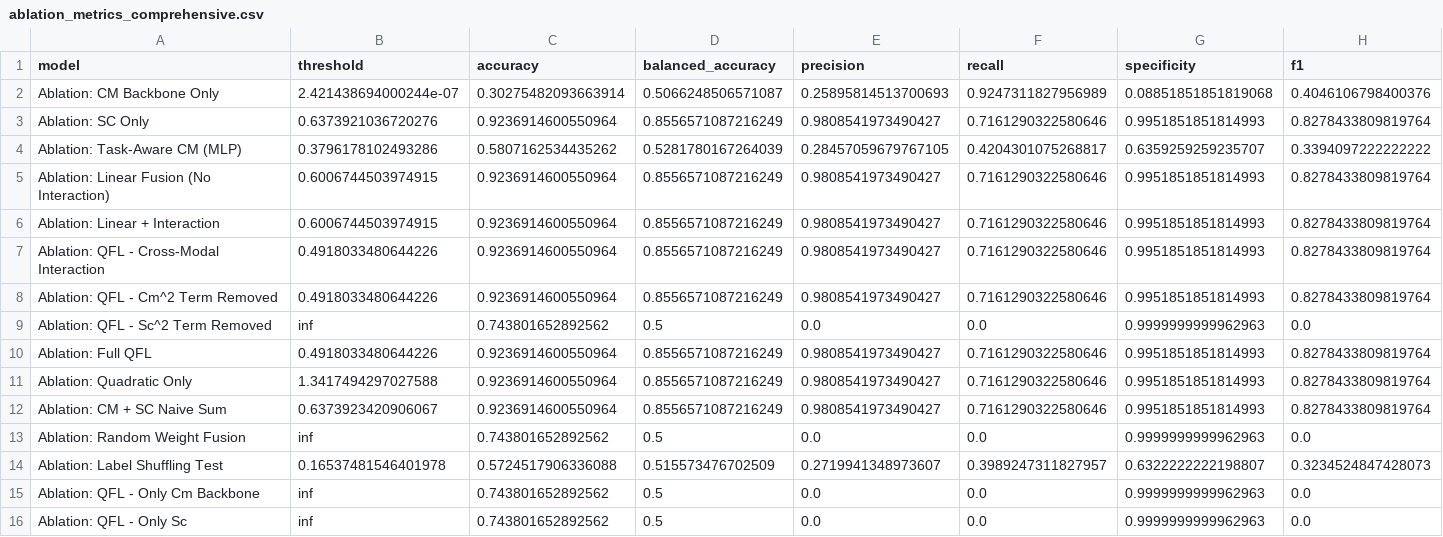
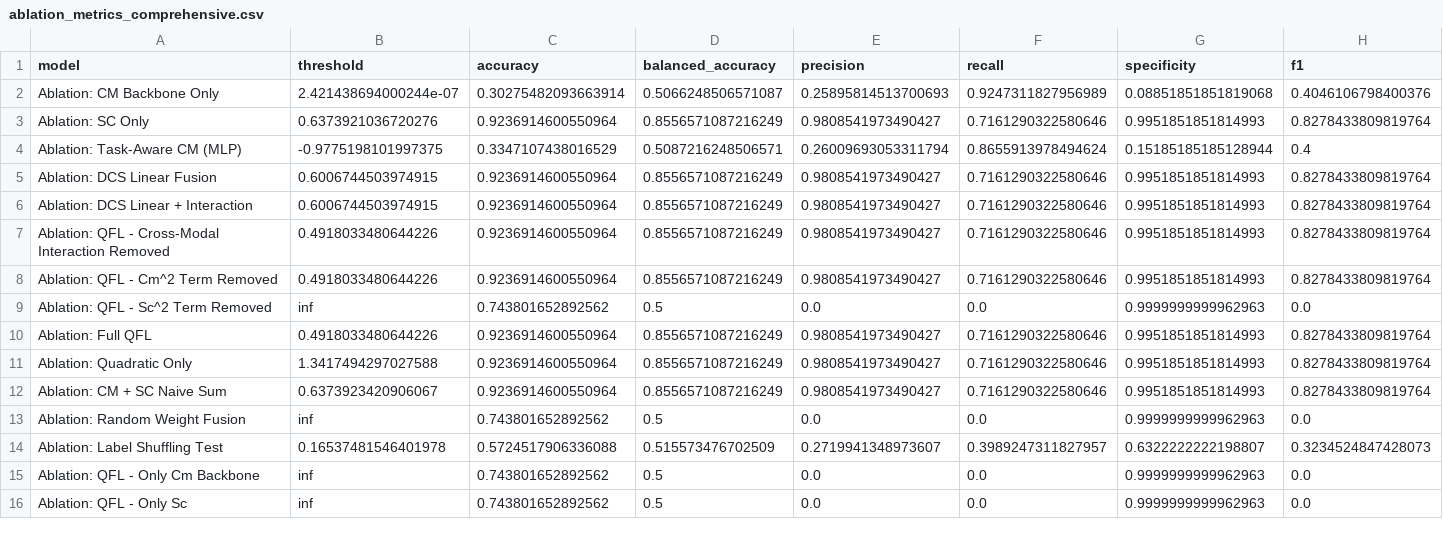
Before and after one commit to leilabidad/vircolab_agenticai, a CSV file: gpu_base/results/ablation_metrics_comprehensive.csv, drawn as a sheet; only a part is shown; the diff covers the shown part only; the diff names each change by its address in the sheet, - before the commit and + after, or states it on an @@ line.

```diff
--- a/gpu_base/results/ablation_metrics_comprehensive.csv
+++ b/gpu_base/results/ablation_metrics_comprehensive.csv
-B4 (threshold): 0.3796178102493286
+B4 (threshold): -0.9775198101997375
-C4 (accuracy): 0.5807162534435262
+C4 (accuracy): 0.3347107438016529
-D4 (balanced_accuracy): 0.5281780167264039
+D4 (balanced_accuracy): 0.5087216248506571
-E4 (precision): 0.28457059679767105
+E4 (precision): 0.26009693053311794
-F4 (recall): 0.4204301075268817
+F4 (recall): 0.8655913978494624
-G4 (specificity): 0.6359259259235707
+G4 (specificity): 0.15185185185128944
-H4 (f1): 0.3394097222222222
+H4 (f1): 0.4
-A5 (model): Ablation: Linear Fusion (No Interaction)
+A5 (model): Ablation: DCS Linear Fusion
-A6 (model): Ablation: Linear + Interaction
+A6 (model): Ablation: DCS Linear + Interaction
-A7 (model): Ablation: QFL - Cross-Modal Interaction
+A7 (model): Ablation: QFL - Cross-Modal Interaction Removed
```
Also changed, not shown: 1 edited cell elsewhere in this file, gpu_base/results/final_fusion_metrics_enhanced_Comprehensive_Ab.csv.
